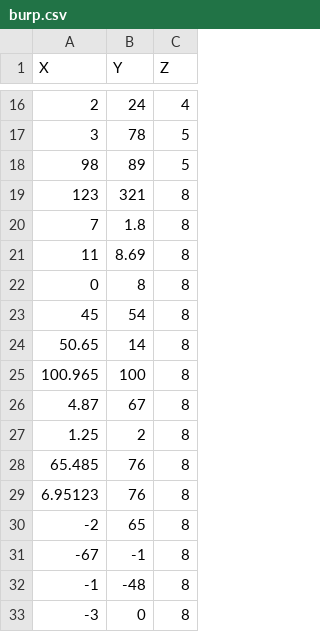
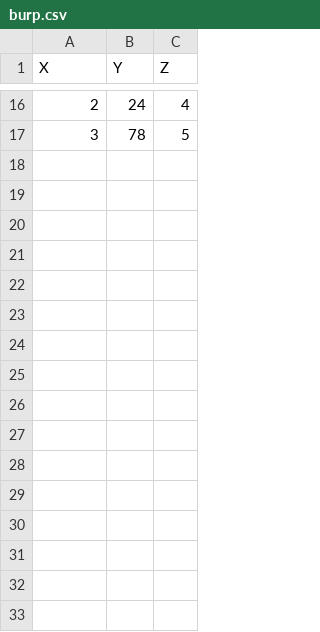
Before and after one commit to XenofoR/MachineLearning, a CSV file: Datasets/burp.csv, drawn as a sheet; only a part is shown, gaps mark what is left out.

```diff
--- a/Datasets/burp.csv
+++ b/Datasets/burp.csv
@@ -17,17 +17 @@ X,Y,Z
 3,78,5
-98,89,5
-123,321,8
-7,1.8,8
-11,8.69,8
-0,8,8
-45,54,8
-50.65,14,8
-100.965,100,8
-4.87,67,8
-1.25,2,8
-65.485,76,8
-6.95123,76,8
--2,65,8
--67,-1,8
--1,-48,8
--3,0,8
```
Also changed, not shown: 5 other files.
